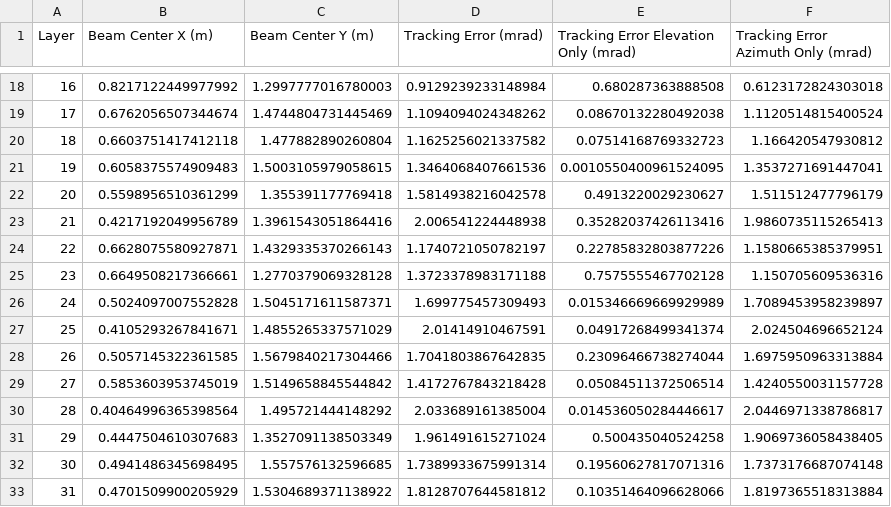
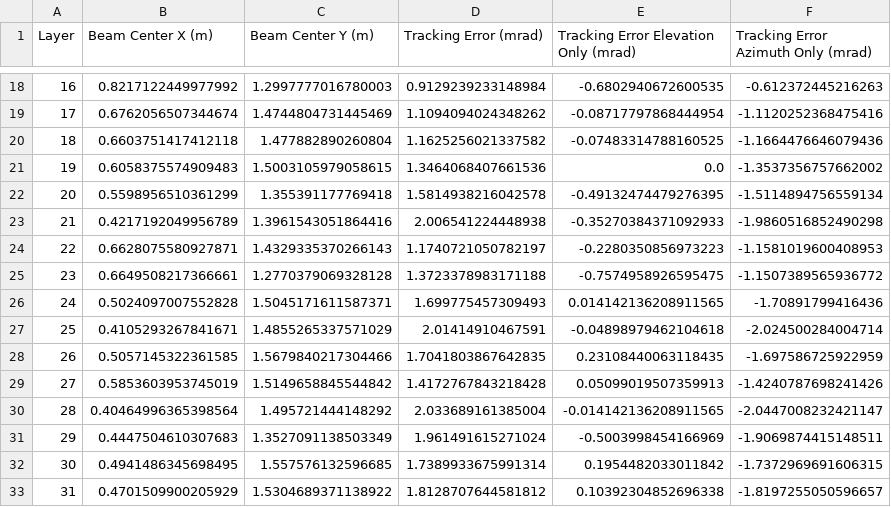
Before and after one commit to NREL/NREL-Beam-Characterization, a CSV file: results/centroid_Full_image.csv, drawn as a sheet; only a part is shown, gaps mark what is left out; the diff covers the shown part only.

```diff
--- a/results/centroid_Full_image.csv
+++ b/results/centroid_Full_image.csv
@@ -18,16 +18,16 @@ Layer,Beam Center X (m),Beam Center Y (m),Tracking Error (mrad),Tracking Error E
-16,0.8217122449977992,1.2997777016780003,0.9129239233148984,0.680287363888508,0.6123172824303018
-17,0.6762056507344674,1.4744804731445469,1.1094094024348262,0.08670132280492038,1.1120514815400524
-18,0.6603751417412118,1.477882890260804,1.1625256021337582,0.07514168769332723,1.166420547930812
-19,0.6058375574909483,1.5003105979058615,1.3464068407661536,0.0010550400961524095,1.3537271691447041
-20,0.5598956510361299,1.355391177769418,1.5814938216042578,0.4913220029230627,1.511512477796179
-21,0.4217192049956789,1.3961543051864416,2.006541224448938,0.35282037426113416,1.9860735115265413
-22,0.6628075580927871,1.4329335370266143,1.1740721050782197,0.22785832803877226,1.1580665385379951
-23,0.6649508217366661,1.2770379069328128,1.3723378983171188,0.7575555467702128,1.150705609536316
-24,0.5024097007552828,1.5045171611587371,1.699775457309493,0.015346669669929989,1.7089453958239897
-25,0.4105293267841671,1.4855265337571029,2.01414910467591,0.04917268499341374,2.024504696652124
-26,0.5057145322361585,1.5679840217304466,1.7041803867642835,0.23096466738274044,1.6975950963313884
-27,0.5853603953745019,1.5149658845544842,1.4172767843218428,0.05084511372506514,1.4240550031157728
-28,0.40464996365398564,1.495721444148292,2.033689161385004,0.014536050284446617,2.0446971338786817
-29,0.4447504610307683,1.3527091138503349,1.961491615271024,0.500435040524258,1.9069736058438405
-30,0.4941486345698495,1.557576132596685,1.7389933675991314,0.19560627817071316,1.7373176687074148
-31,0.4701509900205929,1.5304689371138922,1.8128707644581812,0.10351464096628066,1.8197365518313884
+16,0.8217122449977992,1.2997777016780003,0.9129239233148984,-0.6802940672600535,-0.612372445216263
+17,0.6762056507344674,1.4744804731445469,1.1094094024348262,-0.08717797868444954,-1.1120252368475416
+18,0.6603751417412118,1.477882890260804,1.1625256021337582,-0.07483314788160525,-1.1664476646079436
+19,0.6058375574909483,1.5003105979058615,1.3464068407661536,0.0,-1.3537356757662002
+20,0.5598956510361299,1.355391177769418,1.5814938216042578,-0.49132474479276395,-1.5114894756559134
+21,0.4217192049956789,1.3961543051864416,2.006541224448938,-0.35270384371092933,-1.9860516852490298
+22,0.6628075580927871,1.4329335370266143,1.1740721050782197,-0.2280350856973223,-1.1581019600408953
+23,0.6649508217366661,1.2770379069328128,1.3723378983171188,-0.7574958926595475,-1.1507389565936772
+24,0.5024097007552828,1.5045171611587371,1.699775457309493,0.014142136208911565,-1.70891799416436
+25,0.4105293267841671,1.4855265337571029,2.01414910467591,-0.04898979462104618,-2.024500284004714
+26,0.5057145322361585,1.5679840217304466,1.7041803867642835,0.23108440063118435,-1.697586725922959
+27,0.5853603953745019,1.5149658845544842,1.4172767843218428,0.05099019507359913,-1.4240787698241426
+28,0.40464996365398564,1.495721444148292,2.033689161385004,-0.014142136208911565,-2.0447008232421147
+29,0.4447504610307683,1.3527091138503349,1.961491615271024,-0.5003998454166969,-1.9069874415148511
+30,0.4941486345698495,1.557576132596685,1.7389933675991314,0.1954482033011842,-1.7372969691606315
+31,0.4701509900205929,1.5304689371138922,1.8128707644581812,0.10392304852696338,-1.8197255050596657
```
Also changed, not shown: 64 edited cells elsewhere in this file, results/centroid_AOI.csv, 3 other files.
